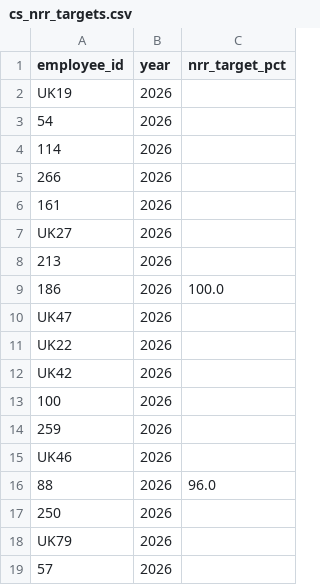
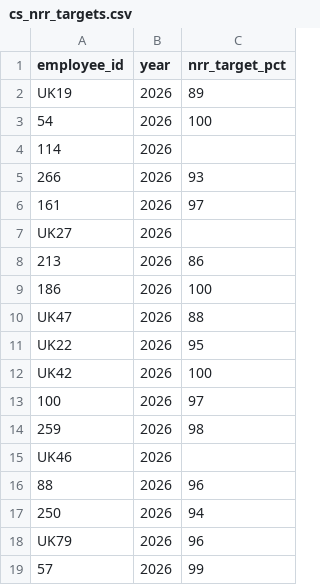
Before and after one commit to sourabh-lgtm/Commission-Calculator, a CSV file: data/cs_nrr_targets.csv, drawn as a sheet.

```diff
--- a/data/cs_nrr_targets.csv
+++ b/data/cs_nrr_targets.csv
@@ -1,19 +1,19 @@
 employee_id,year,nrr_target_pct
-UK19,2026,
-54,2026,
+UK19,2026,89
+54,2026,100
 114,2026,
-266,2026,
-161,2026,
+266,2026,93
+161,2026,97
 UK27,2026,
-213,2026,
-186,2026,100.0
-UK47,2026,
-UK22,2026,
-UK42,2026,
-100,2026,
-259,2026,
+213,2026,86
+186,2026,100
+UK47,2026,88
+UK22,2026,95
+UK42,2026,100
+100,2026,97
+259,2026,98
 UK46,2026,
-88,2026,96.0
-250,2026,
-UK79,2026,
-57,2026,
+88,2026,96
+250,2026,94
+UK79,2026,96
+57,2026,99
```
Also changed, not shown: 1 other file.
